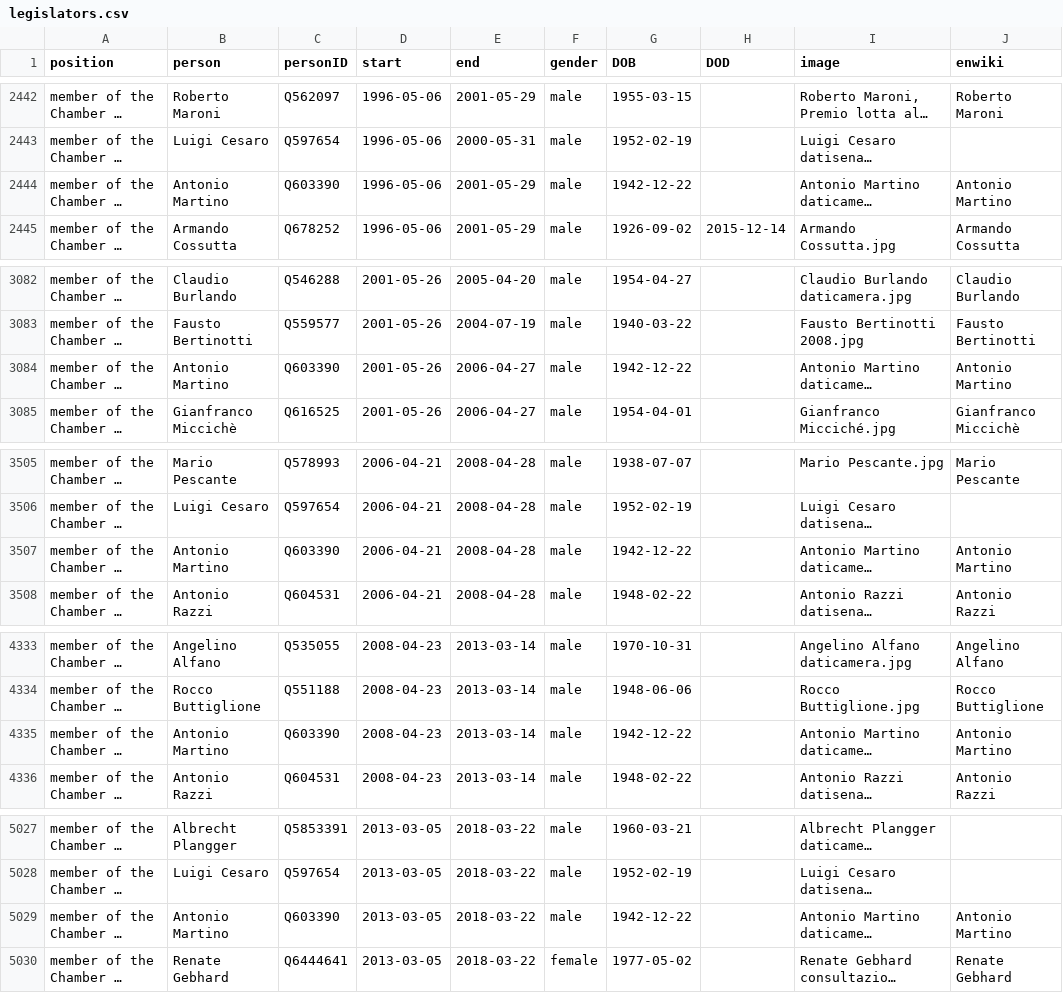
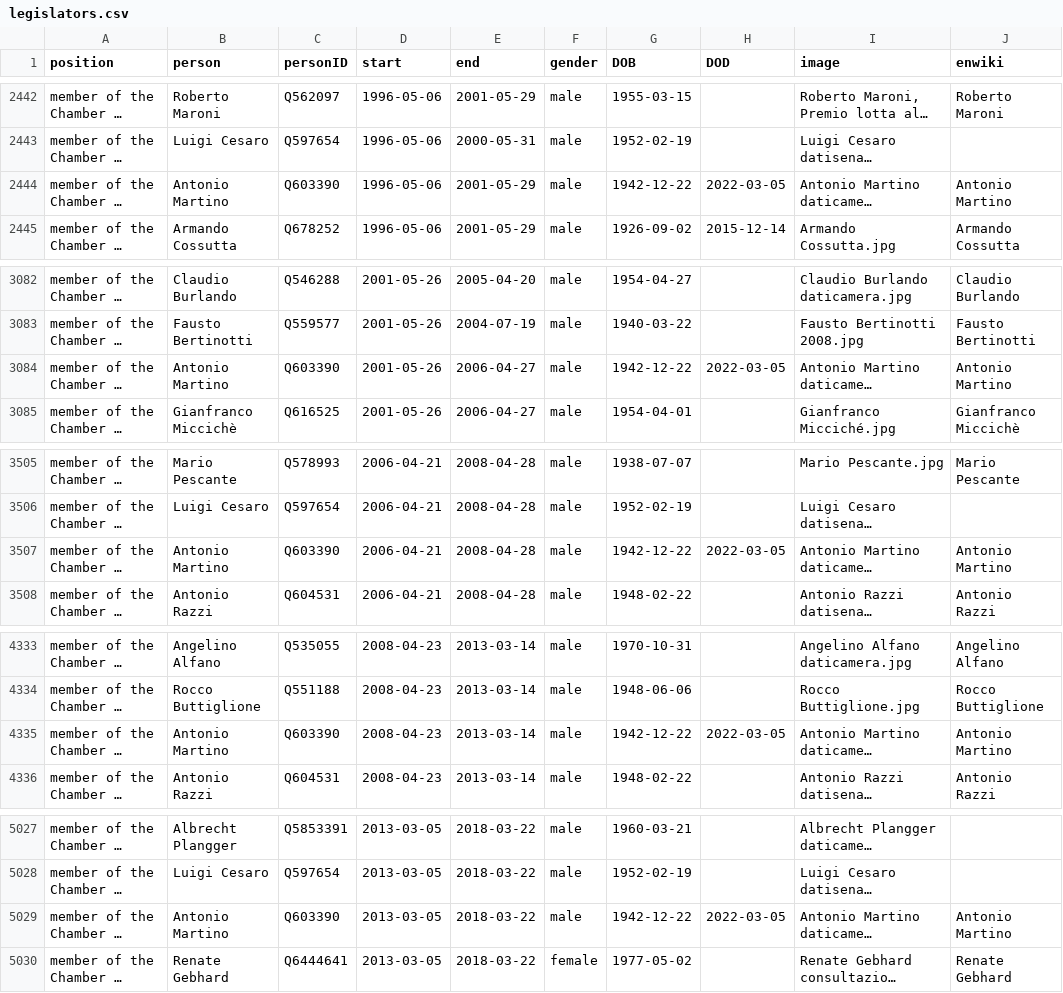
Before and after one commit to every-politician-scrapers/italy-ministers, a CSV file: html/legislators.csv, drawn as a sheet; only a part is shown, gaps mark what is left out; long unchanged cells end in …; the diff names each change by its address in the sheet, - before the commit and + after, or states it on an @@ line.

```diff
--- a/html/legislators.csv
+++ b/html/legislators.csv
-H2444 (DOD): (empty)
+H2444 (DOD): 2022-03-05
-H3084 (DOD): (empty)
+H3084 (DOD): 2022-03-05
-H3507 (DOD): (empty)
+H3507 (DOD): 2022-03-05
-H4335 (DOD): (empty)
+H4335 (DOD): 2022-03-05
-H5029 (DOD): (empty)
+H5029 (DOD): 2022-03-05
```
Also changed, not shown: html/holders21.csv.
